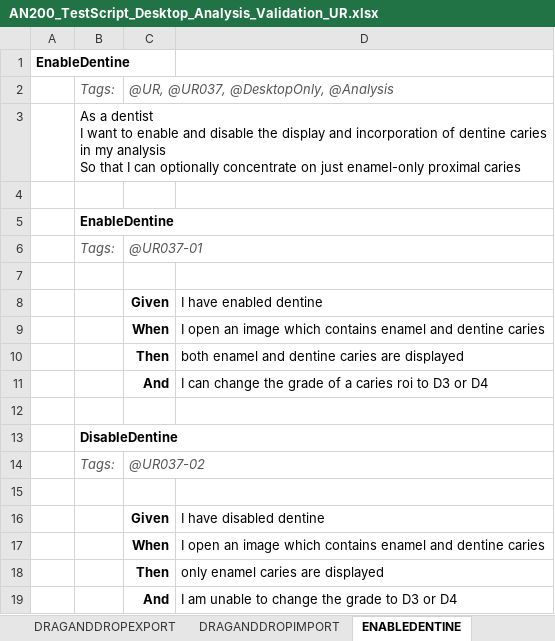
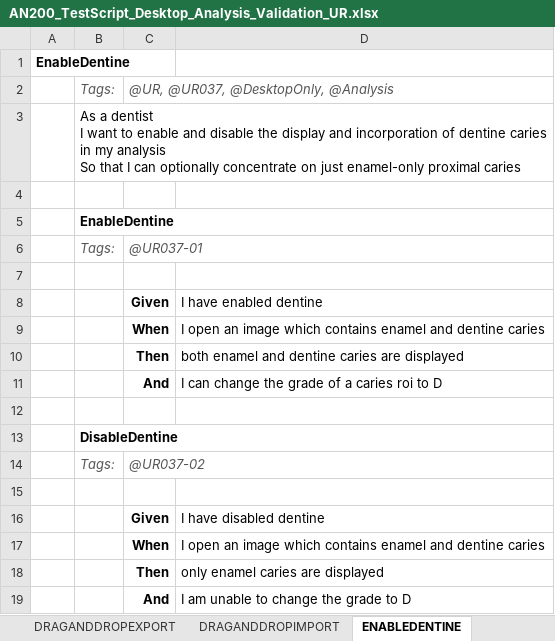
Before and after one commit to manchesterimaging/pickles, an Excel workbook: src/Pickles/MIL_pickles/Output/AN200/AN200_TestScript_Desktop_Analysis_Validation_UR.xlsx, sheet ENABLEDENTINE, drawn as a sheet; values as stored, in another font and other column widths than the file's, no borders; the diff names each change by its address in the sheet, - before the commit and + after, or states it on an @@ line.

```diff
--- a/src/Pickles/MIL_pickles/Output/AN200/AN200_TestScript_Desktop_Analysis_Validation_UR.xlsx (sheet ENABLEDENTINE)
+++ b/src/Pickles/MIL_pickles/Output/AN200/AN200_TestScript_Desktop_Analysis_Validation_UR.xlsx (sheet ENABLEDENTINE)
-D11: …roi to D3 or D4
+D11: …roi to D
-D19: I am unable to change the grade to D3 or D4
+D19: I am unable to change the grade to D
```
Also changed, not shown: src/Pickles/MIL_pickles/Output/AN200/AN200_TestScript_All.xlsx, src/Pickles/MIL_pickles/Output/AN200/AN200_TestScript_Desktop_Admin_System_FR_NFR.xlsx, 12 other files.
